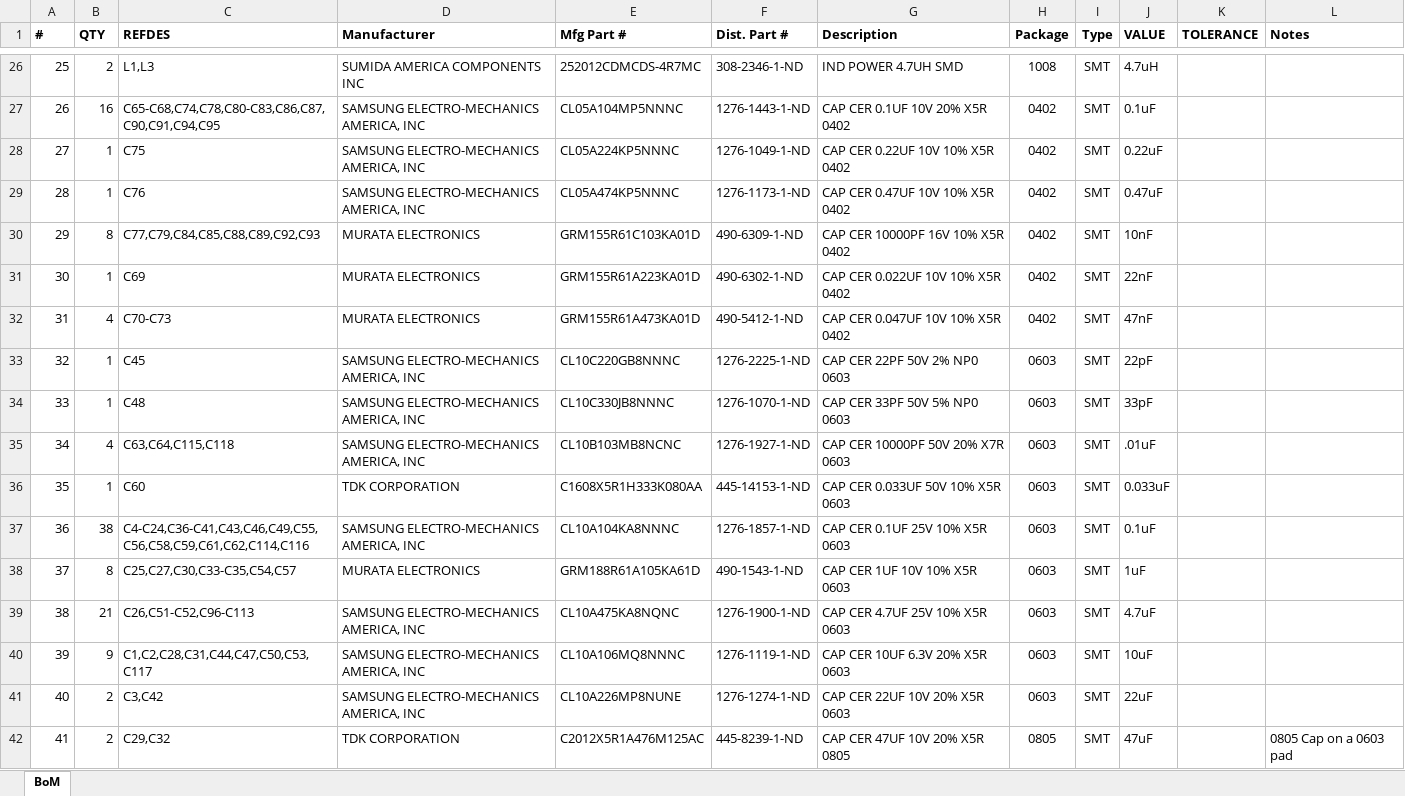
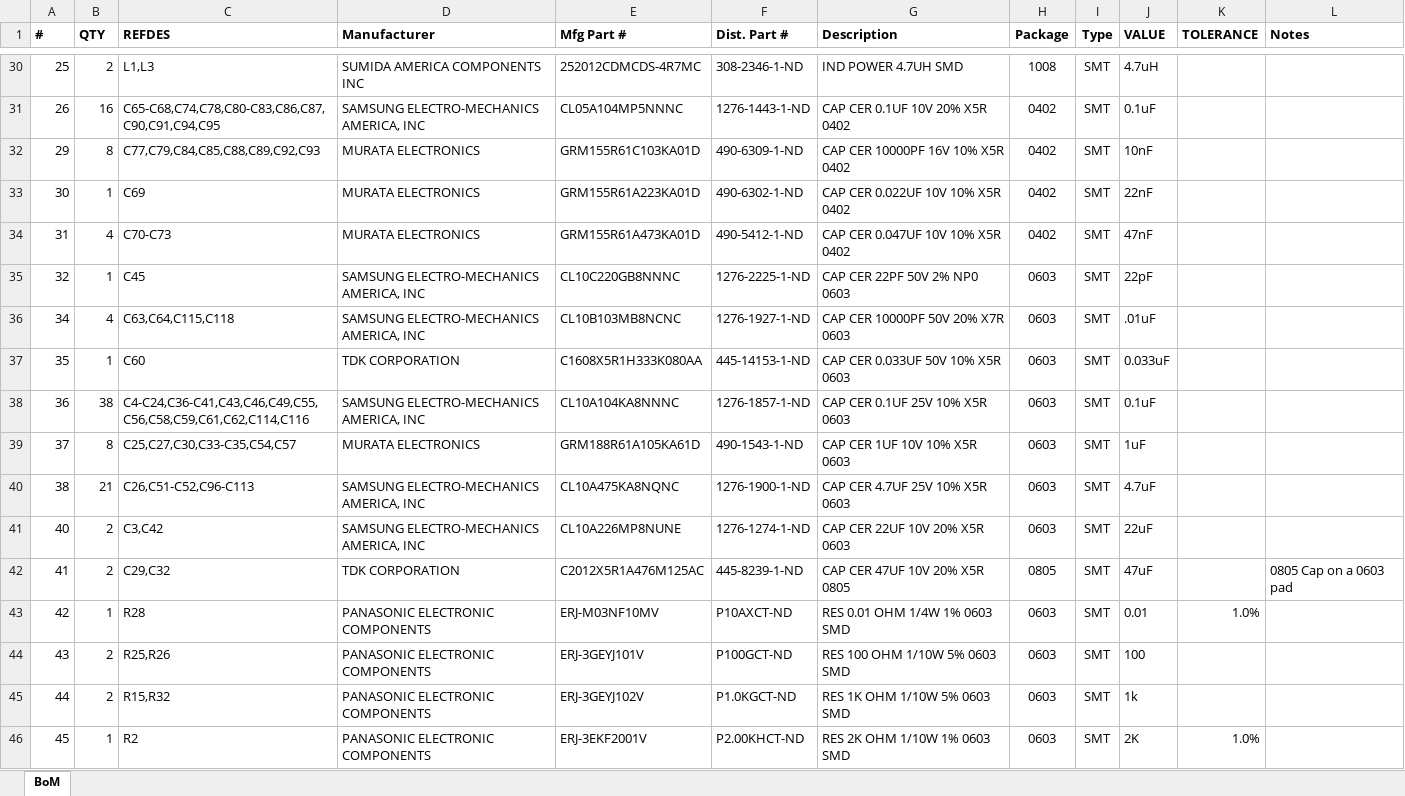
Before and after one commit to rksnider/SensorCollar, an Excel workbook: PCB_Designs/DevBoard_PowerMonitor/SC_Files/BoM_SC.xlsx, sheet BoM, drawn as a sheet; only a part is shown, gaps mark what is left out; the shorter side is filled out with more unchanged rows; values as stored, in another font and other column widths than the file's, no borders; the diff names each change by its address in the sheet, - before the commit and + after, or states it on an @@ line.

```diff
--- a/PCB_Designs/DevBoard_PowerMonitor/SC_Files/BoM_SC.xlsx (sheet BoM)
+++ b/PCB_Designs/DevBoard_PowerMonitor/SC_Files/BoM_SC.xlsx (sheet BoM)
@@ row 28 hidden: 27 | 1 | C75 | SAMSUNG ELECTRO-MECHANICS AMERICA, INC | CL05A224KP5NNNC | 1276-1049-1-ND | CAP CER 0.22UF 10V 10% X5R 0402 | 0402 | SMT | 0.22uF @@
@@ row 29 hidden: 28 | 1 | C76 | SAMSUNG ELECTRO-MECHANICS AMERICA, INC | CL05A474KP5NNNC | 1276-1173-1-ND | CAP CER 0.47UF 10V 10% X5R 0402 | 0402 | SMT | 0.47uF @@
@@ row 34 hidden: 33 | 1 | C48 | SAMSUNG ELECTRO-MECHANICS AMERICA, INC | CL10C330JB8NNNC | 1276-1070-1-ND | CAP CER 33PF 50V 5% NP0 0603 | 0603 | SMT | 33pF @@
@@ row 40 hidden: 39 | 9 | C1,C2,C28,C31,C44,C47,C50,C53,C117 | SAMSUNG ELECTRO-MECHANICS AMERICA, INC | CL10A106MQ8NNNC | 1276-1119-1-ND | CAP CER 10UF 6.3V 20% X5R 0603 | 0603 | SMT | 10uF @@
```
Also changed, not shown: 6 other files.
